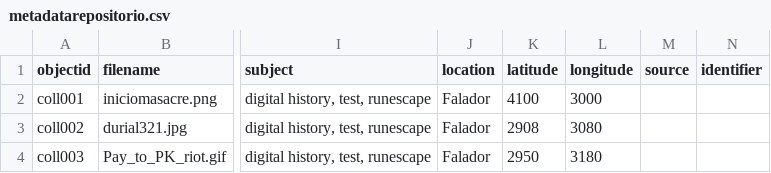
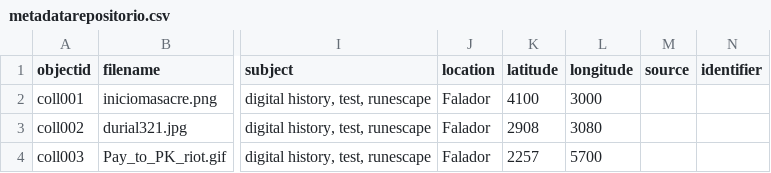
Before and after one commit to nuclearst/Prueba-2-OSRS, a CSV file: _data/metadatarepositorio.csv, drawn as a sheet; only a part is shown, gaps mark what is left out; the diff names each change by its address in the sheet, - before the commit and + after, or states it on an @@ line.

Commit message:
Update metadatarepositorio.csv

```diff
--- a/_data/metadatarepositorio.csv
+++ b/_data/metadatarepositorio.csv
-K4 (latitude): 2950
+K4 (latitude): 2257
-L4 (longitude): 3180
+L4 (longitude): 5700
```
